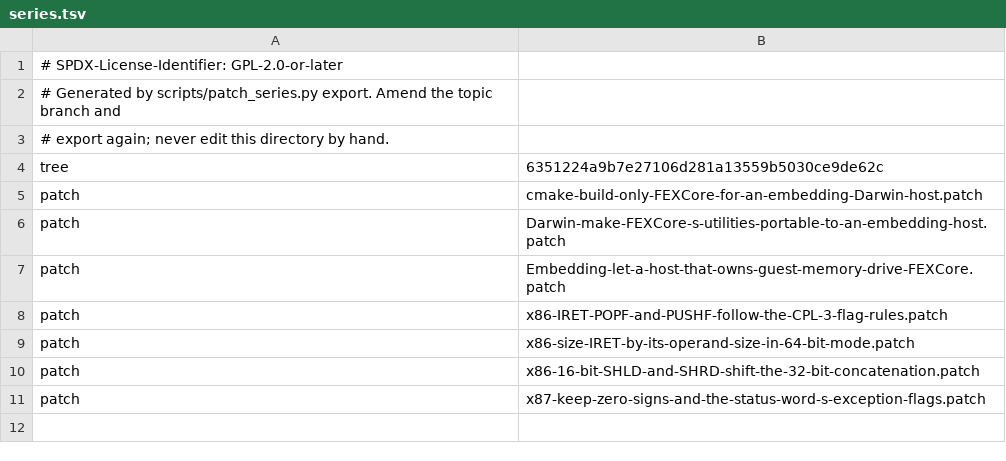
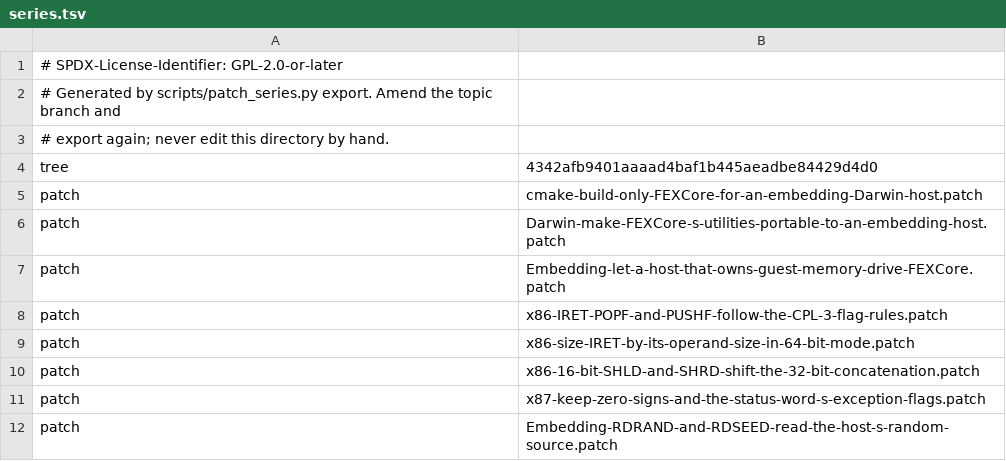
Before and after one commit to 1972nollus/Kernarium, a TSV file: dependencies/patches/fex/series.tsv, drawn as a sheet.

```diff
--- a/dependencies/patches/fex/series.tsv
+++ b/dependencies/patches/fex/series.tsv
@@ -3,3 +3,3 @@
 # export again; never edit this directory by hand.
-tree	6351224a9b7e27106d281a13559b5030ce9de62c
+tree	4342afb9401aaaad4baf1b445aeadbe84429d4d0
 patch	cmake-build-only-FEXCore-for-an-embedding-Darwin-host.patch
@@ -11 +11,2 @@ patch	x86-16-bit-SHLD-and-SHRD-shift-the-32-bit-concatenation.patch
 patch	x87-keep-zero-signs-and-the-status-word-s-exception-flags.patch
+patch	Embedding-RDRAND-and-RDSEED-read-the-host-s-random-source.patch
```
Also changed, not shown: 5 other files.
